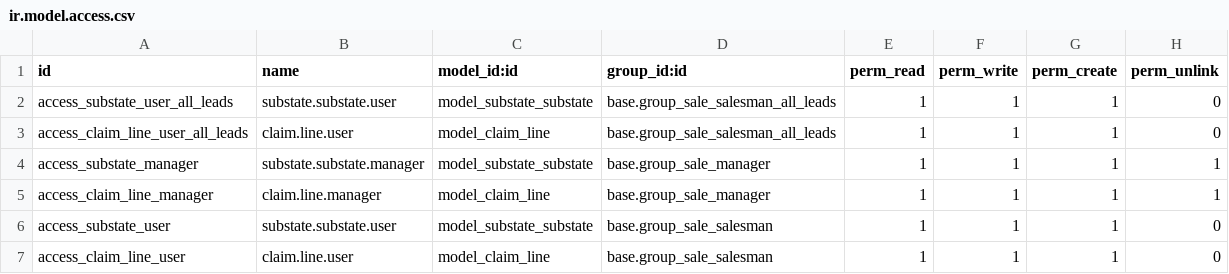
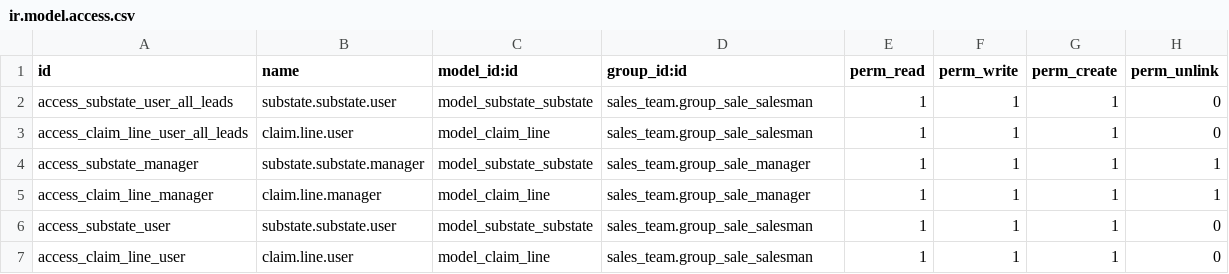
Before and after one commit to OCA/rma, a CSV file: crm_claim_rma/security/ir.model.access.csv, drawn as a sheet.

```diff
--- a/crm_claim_rma/security/ir.model.access.csv
+++ b/crm_claim_rma/security/ir.model.access.csv
@@ -1,7 +1,7 @@
 id,name,model_id:id,group_id:id,perm_read,perm_write,perm_create,perm_unlink
-access_substate_user_all_leads,substate.substate.user,model_substate_substate,base.group_sale_salesman_all_leads,1,1,1,0
-access_claim_line_user_all_leads,claim.line.user,model_claim_line,base.group_sale_salesman_all_leads,1,1,1,0
-access_substate_manager,substate.substate.manager,model_substate_substate,base.group_sale_manager,1,1,1,1
-access_claim_line_manager,claim.line.manager,model_claim_line,base.group_sale_manager,1,1,1,1
-access_substate_user,substate.substate.user,model_substate_substate,base.group_sale_salesman,1,1,1,0
-access_claim_line_user,claim.line.user,model_claim_line,base.group_sale_salesman,1,1,1,0
+access_substate_user_all_leads,substate.substate.user,model_substate_substate,sales_team.group_sale_salesman,1,1,1,0
+access_claim_line_user_all_leads,claim.line.user,model_claim_line,sales_team.group_sale_salesman,1,1,1,0
+access_substate_manager,substate.substate.manager,model_substate_substate,sales_team.group_sale_manager,1,1,1,1
+access_claim_line_manager,claim.line.manager,model_claim_line,sales_team.group_sale_manager,1,1,1,1
+access_substate_user,substate.substate.user,model_substate_substate,sales_team.group_sale_salesman,1,1,1,0
+access_claim_line_user,claim.line.user,model_claim_line,sales_team.group_sale_salesman,1,1,1,0
```
Also changed, not shown: 6 other files.
